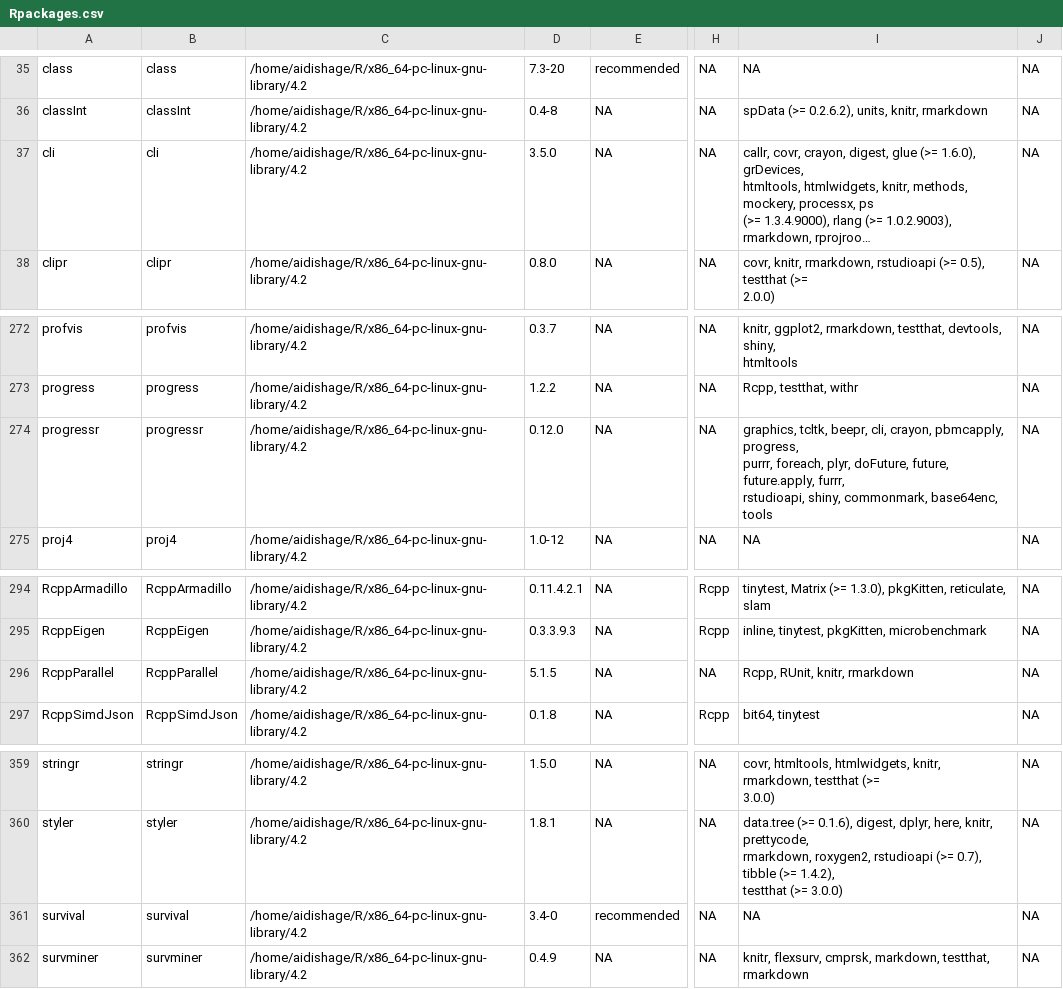
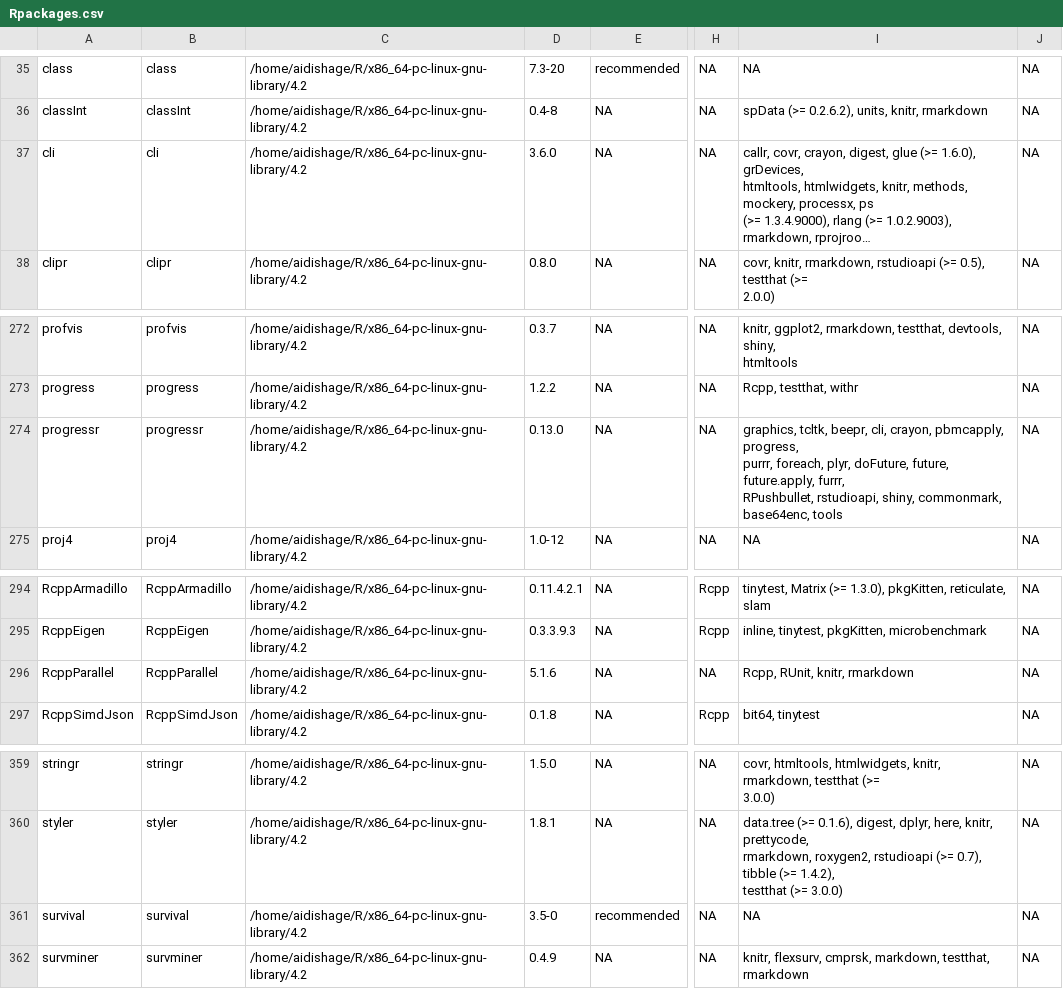
Before and after one commit to Song921012/myenv, a CSV file: Rpackages.csv, drawn as a sheet; only a part is shown, gaps mark what is left out; long unchanged cells end in …; ↵ is a line break in a cell; the diff names each change by its address in the sheet, - before the commit and + after, or states it on an @@ line.

```diff
--- a/Rpackages.csv
+++ b/Rpackages.csv
-D37: 3.5.0
+D37: 3.6.0
-D274: 0.12.0
+D274: 0.13.0
-I274: …future.apply, furrr, ↵ rstudioapi, shiny,…
+I274: …future.apply, furrr, ↵ RPushbullet, rstudioapi, shiny,…
-D296: 5.1.5
+D296: 5.1.6
-D361: 3.4-0
+D361: 3.5-0
```
Also changed, not shown: 2 other files.
